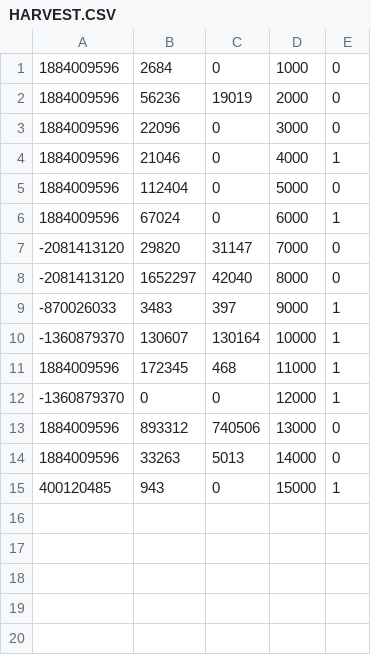
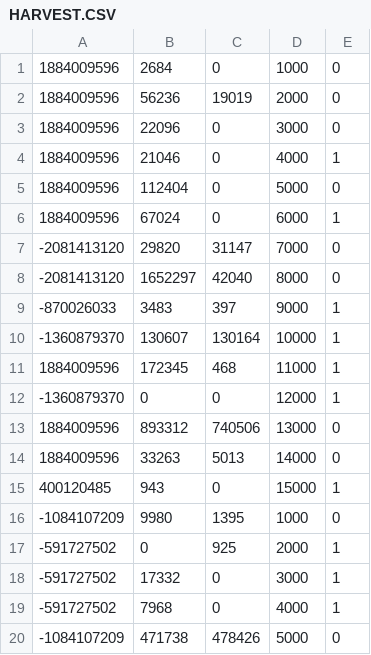
Before and after one commit to marionumza/Nudge, a CSV file: Data Bank/Sammy/HARVEST.CSV, drawn as a sheet; the diff names each change by its address in the sheet, - before the commit and + after, or states it on an @@ line.

Commit message:
Update HARVEST.CSV

```diff
--- a/Data Bank/Sammy/HARVEST.CSV
+++ b/Data Bank/Sammy/HARVEST.CSV
+row 16: -1084107209 | 9980 | 1395 | 1000 | 0
+row 17: -591727502 | 0 | 925 | 2000 | 1
+row 18: -591727502 | 17332 | 0 | 3000 | 1
+row 19: -591727502 | 7968 | 0 | 4000 | 1
+row 20: -1084107209 | 471738 | 478426 | 5000 | 0
```
